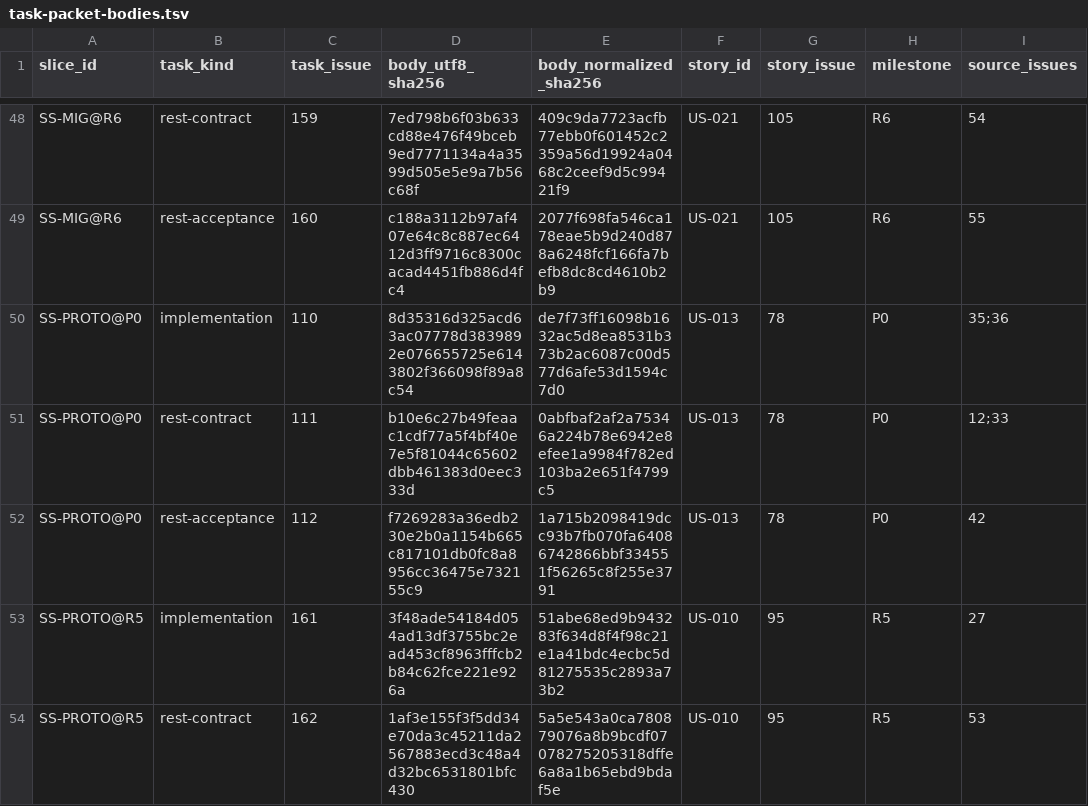
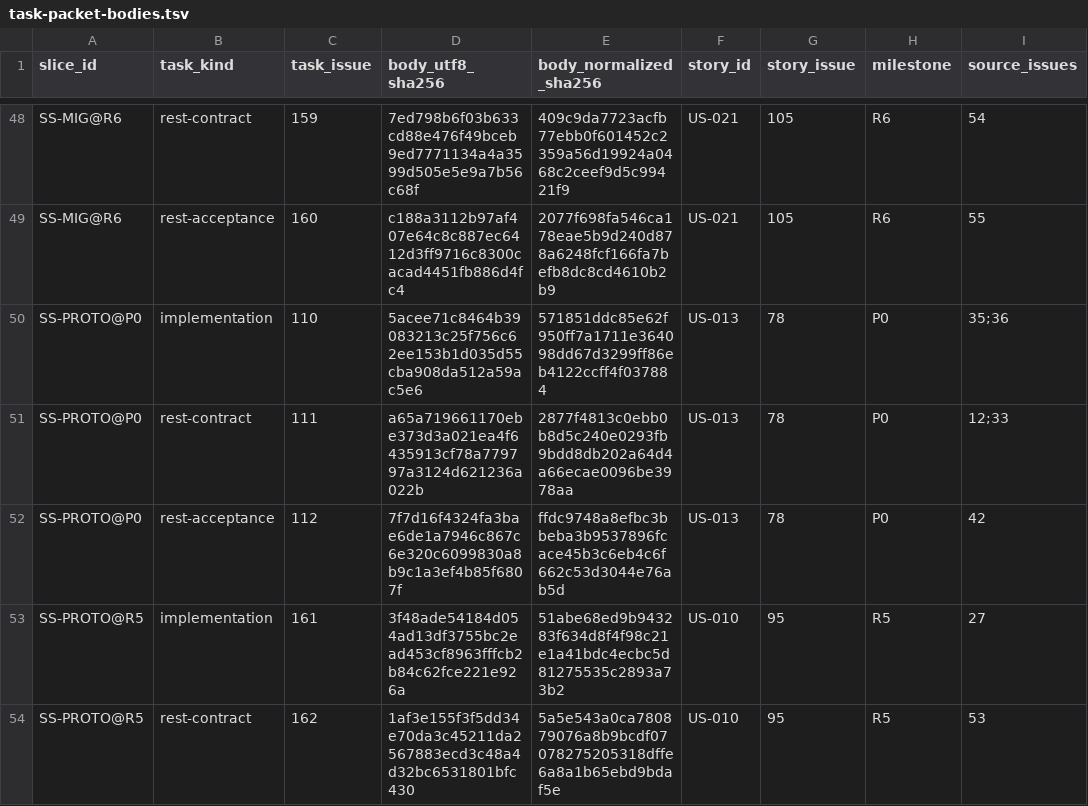
Before and after one commit to iXab3r/Vivarium, a TSV file: .workspace/workstreams/coherent-refactor/task-packet-bodies.tsv, drawn as a sheet; only a part is shown, gaps mark what is left out; the diff names each change by its address in the sheet, - before the commit and + after, or states it on an @@ line.

```diff
--- a/.workspace/workstreams/coherent-refactor/task-packet-bodies.tsv
+++ b/.workspace/workstreams/coherent-refactor/task-packet-bodies.tsv
-D50 (body_utf8_sha256): 8d35316d325acd63ac07778d3839892e076655725e6143802f366098f89a8c54
+D50 (body_utf8_sha256): 5acee71c8464b39083213c25f756c62ee153b1d035d55cba908da512a59ac5e6
-E50 (body_normalized_sha256): de7f73ff16098b1632ac5d8ea8531b373b2ac6087c00d577d6afe53d1594c7d0
+E50 (body_normalized_sha256): 571851ddc85e62f950ff7a1711e364098dd67d3299ff86eb4122ccff4f037884
-D51 (body_utf8_sha256): b10e6c27b49feaac1cdf77a5f4bf40e7e5f81044c65602dbb461383d0eec333d
+D51 (body_utf8_sha256): a65a719661170ebe373d3a021ea4f6435913cf78a779797a3124d621236a022b
-E51 (body_normalized_sha256): 0abfbaf2af2a75346a224b78e6942e8efee1a9984f782ed103ba2e651f4799c5
+E51 (body_normalized_sha256): 2877f4813c0ebb0b8d5c240e0293fb9bdd8db202a64d4a66ecae0096be3978aa
-D52 (body_utf8_sha256): f7269283a36edb230e2b0a1154b665c817101db0fc8a8956cc36475e732155c9
+D52 (body_utf8_sha256): 7f7d16f4324fa3bae6de1a7946c867c6e320c6099830a8b9c1a3ef4b85f6807f
-E52 (body_normalized_sha256): 1a715b2098419dcc93b7fb070fa64086742866bbf334551f56265c8f255e3791
+E52 (body_normalized_sha256): ffdc9748a8efbc3bbeba3b9537896fcace45b3c6eb4c6f662c53d3044e76ab5d
```
Also changed, not shown: .workspace/workstreams/coherent-refactor/legacy-crosswalk.tsv, .workspace/workstreams/coherent-refactor/task-transfer.tsv, 24 other files.
